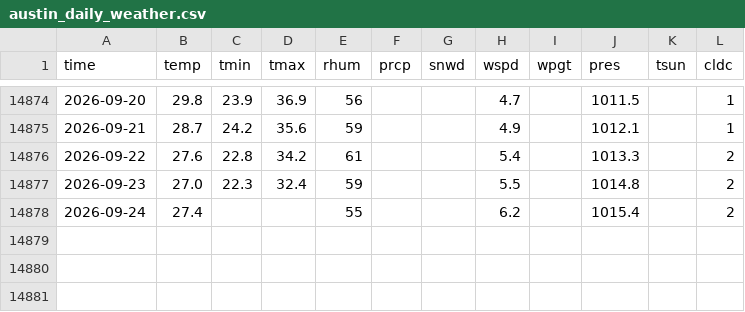
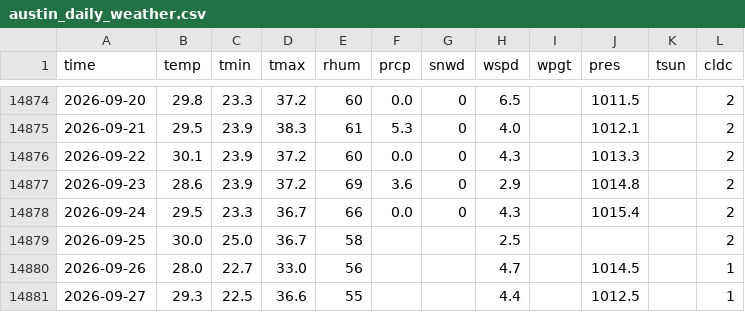
Before and after one commit to davilo61/austin-climate-trends, a CSV file: data/austin_daily_weather.csv, drawn as a sheet; only a part is shown, gaps mark what is left out; the diff covers the shown part only.

```diff
--- a/data/austin_daily_weather.csv
+++ b/data/austin_daily_weather.csv
@@ -14874,5 +14874,8 @@ time,temp,tmin,tmax,rhum,prcp,snwd,wspd,wpgt,pres,tsun,cldc
-2026-09-20,29.8,23.9,36.9,56,,,4.7,,1011.5,,1
-2026-09-21,28.7,24.2,35.6,59,,,4.9,,1012.1,,1
-2026-09-22,27.6,22.8,34.2,61,,,5.4,,1013.3,,2
-2026-09-23,27.0,22.3,32.4,59,,,5.5,,1014.8,,2
-2026-09-24,27.4,,,55,,,6.2,,1015.4,,2
+2026-09-20,29.8,23.3,37.2,60,0.0,0,6.5,,1011.5,,2
+2026-09-21,29.5,23.9,38.3,61,5.3,0,4.0,,1012.1,,2
+2026-09-22,30.1,23.9,37.2,60,0.0,0,4.3,,1013.3,,2
+2026-09-23,28.6,23.9,37.2,69,3.6,0,2.9,,1014.8,,2
+2026-09-24,29.5,23.3,36.7,66,0.0,0,4.3,,1015.4,,2
+2026-09-25,30.0,25.0,36.7,58,,,2.5,,,,2
+2026-09-26,28.0,22.7,33.0,56,,,4.7,,1014.5,,1
+2026-09-27,29.3,22.5,36.6,55,,,4.4,,1012.5,,1
```
Also changed, not shown: 41 edited cells elsewhere in this file, 10 other files.
